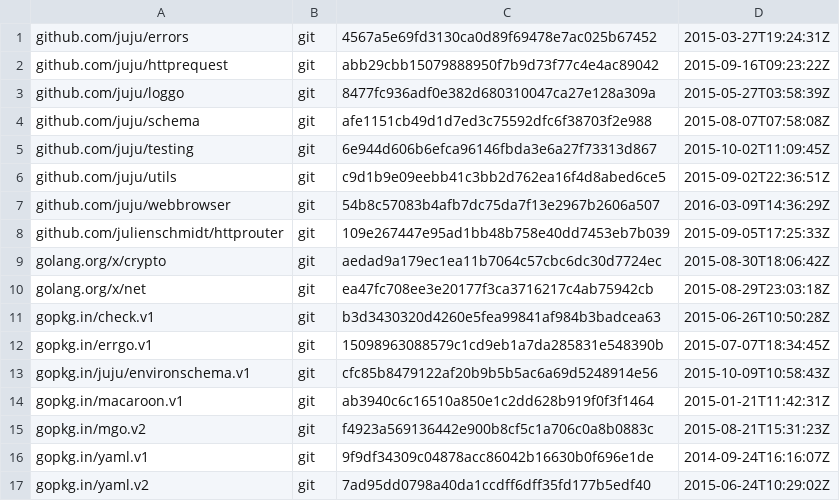
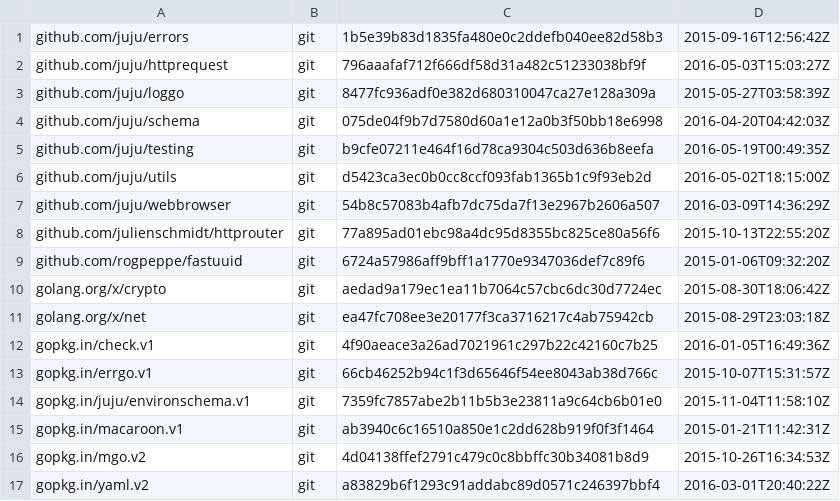
Before and after one commit to go-macaroon-bakery/macaroon-bakery, a TSV file: dependencies.tsv, drawn as a sheet.

```diff
--- a/dependencies.tsv
+++ b/dependencies.tsv
@@ -1,17 +1,17 @@
-github.com/juju/errors	git	4567a5e69fd3130ca0d89f69478e7ac025b67452	2015-03-27T19:24:31Z
-github.com/juju/httprequest	git	abb29cbb15079888950f7b9d73f77c4e4ac89042	2015-09-16T09:23:22Z
+github.com/juju/errors	git	1b5e39b83d1835fa480e0c2ddefb040ee82d58b3	2015-09-16T12:56:42Z
+github.com/juju/httprequest	git	796aaafaf712f666df58d31a482c51233038bf9f	2016-05-03T15:03:27Z
 github.com/juju/loggo	git	8477fc936adf0e382d680310047ca27e128a309a	2015-05-27T03:58:39Z
-github.com/juju/schema	git	afe1151cb49d1d7ed3c75592dfc6f38703f2e988	2015-08-07T07:58:08Z
-github.com/juju/testing	git	6e944d606b6efca96146fbda3e6a27f73313d867	2015-10-02T11:09:45Z
-github.com/juju/utils	git	c9d1b9e09eebb41c3bb2d762ea16f4d8abed6ce5	2015-09-02T22:36:51Z
+github.com/juju/schema	git	075de04f9b7d7580d60a1e12a0b3f50bb18e6998	2016-04-20T04:42:03Z
+github.com/juju/testing	git	b9cfe07211e464f16d78ca9304c503d636b8eefa	2016-05-19T00:49:35Z
+github.com/juju/utils	git	d5423ca3ec0b0cc8ccf093fab1365b1c9f93eb2d	2016-05-02T18:15:00Z
 github.com/juju/webbrowser	git	54b8c57083b4afb7dc75da7f13e2967b2606a507	2016-03-09T14:36:29Z
-github.com/julienschmidt/httprouter	git	109e267447e95ad1bb48b758e40dd7453eb7b039	2015-09-05T17:25:33Z
+github.com/julienschmidt/httprouter	git	77a895ad01ebc98a4dc95d8355bc825ce80a56f6	2015-10-13T22:55:20Z
+github.com/rogpeppe/fastuuid	git	6724a57986aff9bff1a1770e9347036def7c89f6	2015-01-06T09:32:20Z
 golang.org/x/crypto	git	aedad9a179ec1ea11b7064c57cbc6dc30d7724ec	2015-08-30T18:06:42Z
 golang.org/x/net	git	ea47fc708ee3e20177f3ca3716217c4ab75942cb	2015-08-29T23:03:18Z
-gopkg.in/check.v1	git	b3d3430320d4260e5fea99841af984b3badcea63	2015-06-26T10:50:28Z
-gopkg.in/errgo.v1	git	15098963088579c1cd9eb1a7da285831e548390b	2015-07-07T18:34:45Z
-gopkg.in/juju/environschema.v1	git	cfc85b8479122af20b9b5b5ac6a69d5248914e56	2015-10-09T10:58:43Z
+gopkg.in/check.v1	git	4f90aeace3a26ad7021961c297b22c42160c7b25	2016-01-05T16:49:36Z
+gopkg.in/errgo.v1	git	66cb46252b94c1f3d65646f54ee8043ab38d766c	2015-10-07T15:31:57Z
+gopkg.in/juju/environschema.v1	git	7359fc7857abe2b11b5b3e23811a9c64cb6b01e0	2015-11-04T11:58:10Z
 gopkg.in/macaroon.v1	git	ab3940c6c16510a850e1c2dd628b919f0f3f1464	2015-01-21T11:42:31Z
-gopkg.in/mgo.v2	git	f4923a569136442e900b8cf5c1a706c0a8b0883c	2015-08-21T15:31:23Z
-gopkg.in/yaml.v1	git	9f9df34309c04878acc86042b16630b0f696e1de	2014-09-24T16:16:07Z
-gopkg.in/yaml.v2	git	7ad95dd0798a40da1ccdff6dff35fd177b5edf40	2015-06-24T10:29:02Z
+gopkg.in/mgo.v2	git	4d04138ffef2791c479c0c8bbffc30b34081b8d9	2015-10-26T16:34:53Z
+gopkg.in/yaml.v2	git	a83829b6f1293c91addabc89d0571c246397bbf4	2016-03-01T20:40:22Z
```
Also changed, not shown: 6 other files.
